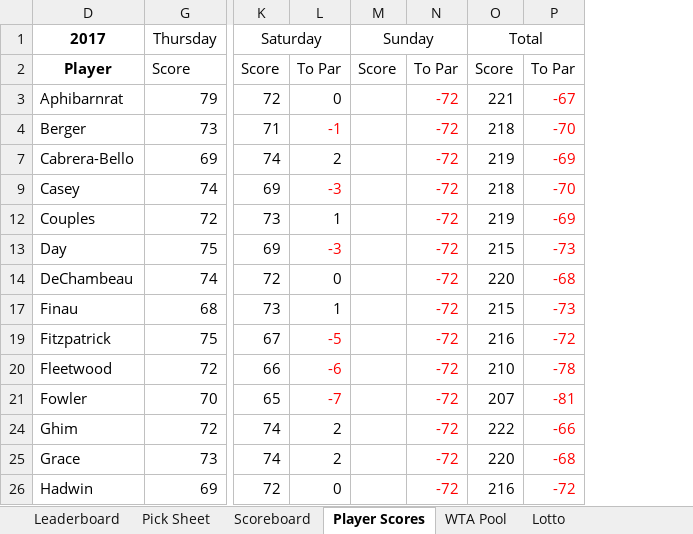
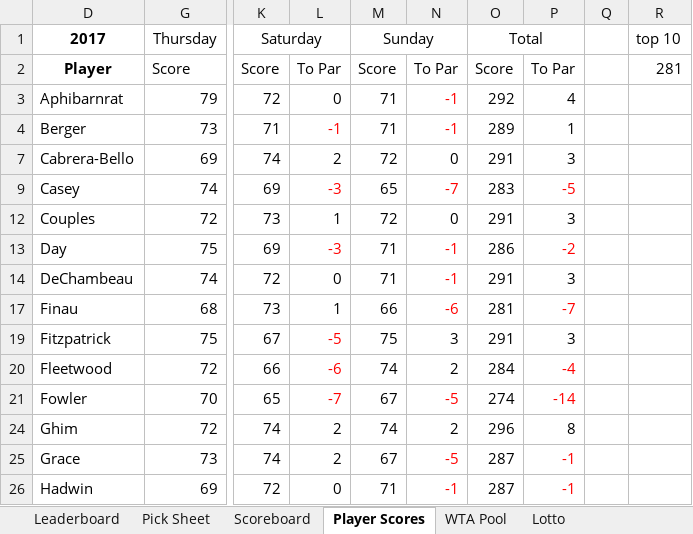
Before and after one commit to mikes-org/golfmanager, an Excel workbook: data/Masters_2018_Picks.xlsx, sheet Player Scores, drawn as a sheet; only a part is shown, gaps mark what is left out; values as stored, in another font and other column widths than the file's, no borders; charts and pictures not drawn; removed rows and columns are numbered as before the commit, all else as after; the diff covers the shown part only; the diff names each change by its address in the sheet, - before the commit and + after, or states it on an @@ line.

```diff
--- a/data/Masters_2018_Picks.xlsx (sheet Player Scores)
+++ b/data/Masters_2018_Picks.xlsx (sheet Player Scores)
-column N, rows 2-26: To Par | -72 | -72 | -72 | -72 | -72 | -72 | -72 | -72 | -72 | -72 | -72 | -72 | -72 | -72
+column N, rows 2-26: To Par | -1 | -1 | 0 | -7 | 0 | -1 | -1 | -6 | 3 | 2 | -5 | 2 | -5 | -1
-column P, rows 2-26: To Par | -67 | -70 | -69 | -70 | -69 | -73 | -68 | -73 | -72 | -78 | -81 | -66 | -68 | -72
+column P, rows 2-26: To Par | 4 | 1 | 3 | -5 | 3 | -2 | 3 | -7 | 3 | -4 | -14 | 8 | -1 | -1
+column Q, empty
+column R (top 10), row 2: 281
-M3:M4 (Sunday): (empty)
+M3:M4 (Sunday): 71
-O3 (Total): 221
+O3 (Total): 292
-O4 (Total): 218
+O4 (Total): 289
-M7 (Sunday): (empty)
+M7 (Sunday): 72
-O7 (Total): 219
+O7 (Total): 291
-M9 (Sunday): (empty)
+M9 (Sunday): 65
-O9 (Total): 218
+O9 (Total): 283
-M12 (Sunday): (empty)
+M12 (Sunday): 72
-O12 (Total): 219
+O12 (Total): 291
-M13:M14 (Sunday): (empty)
+M13:M14 (Sunday): 71
-O13 (Total): 215
+O13 (Total): 286
-O14 (Total): 220
+O14 (Total): 291
-M17 (Sunday): (empty)
+M17 (Sunday): 66
-O17 (Total): 215
+O17 (Total): 281
-M19 (Sunday): (empty)
+M19 (Sunday): 75
-O19 (Total): 216
+O19 (Total): 291
-M20 (Sunday): (empty)
+M20 (Sunday): 74
-O20 (Total): 210
+O20 (Total): 284
-M21 (Sunday): (empty)
+M21 (Sunday): 67
-O21 (Total): 207
+O21 (Total): 274
-M24 (Sunday): (empty)
+M24 (Sunday): 74
-O24 (Total): 222
+O24 (Total): 296
-M25 (Sunday): (empty)
+M25 (Sunday): 67
-O25 (Total): 220
+O25 (Total): 287
-M26 (Sunday): (empty)
+M26 (Sunday): 71
-O26 (Total): 216
+O26 (Total): 287
```
Also changed, not shown: 81 edited cells elsewhere in this sheet, sheet Scoreboard, sheet WTA Pool, sheet Leaderboard, sheet Pick Sheet, sheet Tee time Game, hidden cells, charts or pictures, 1 other file.
